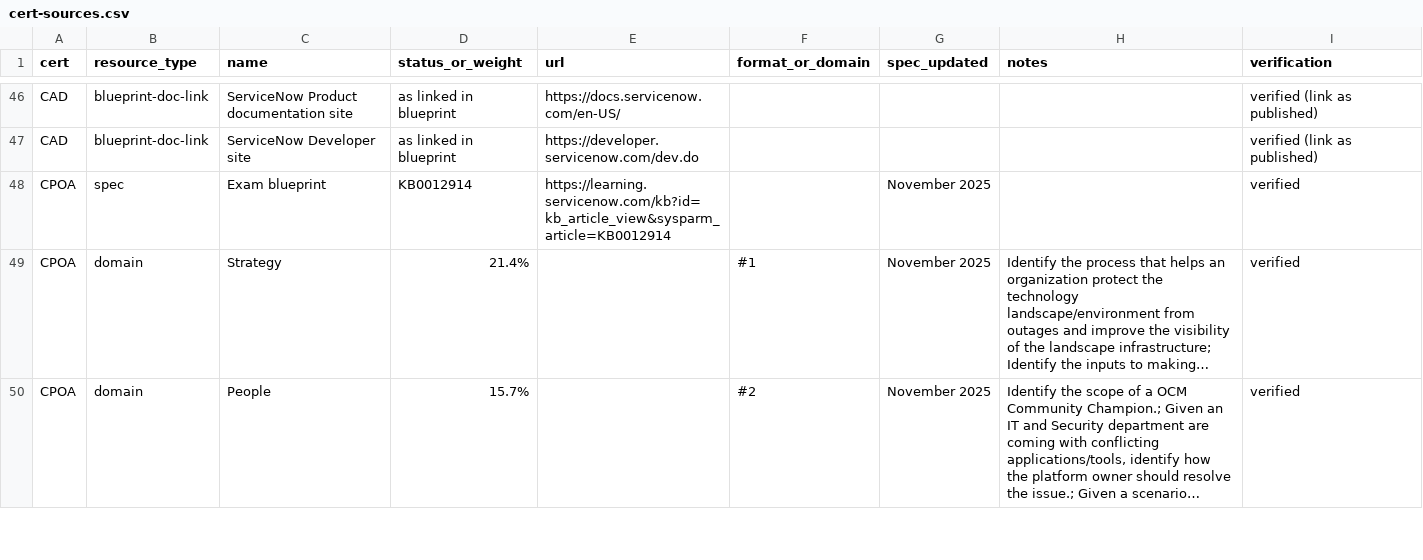
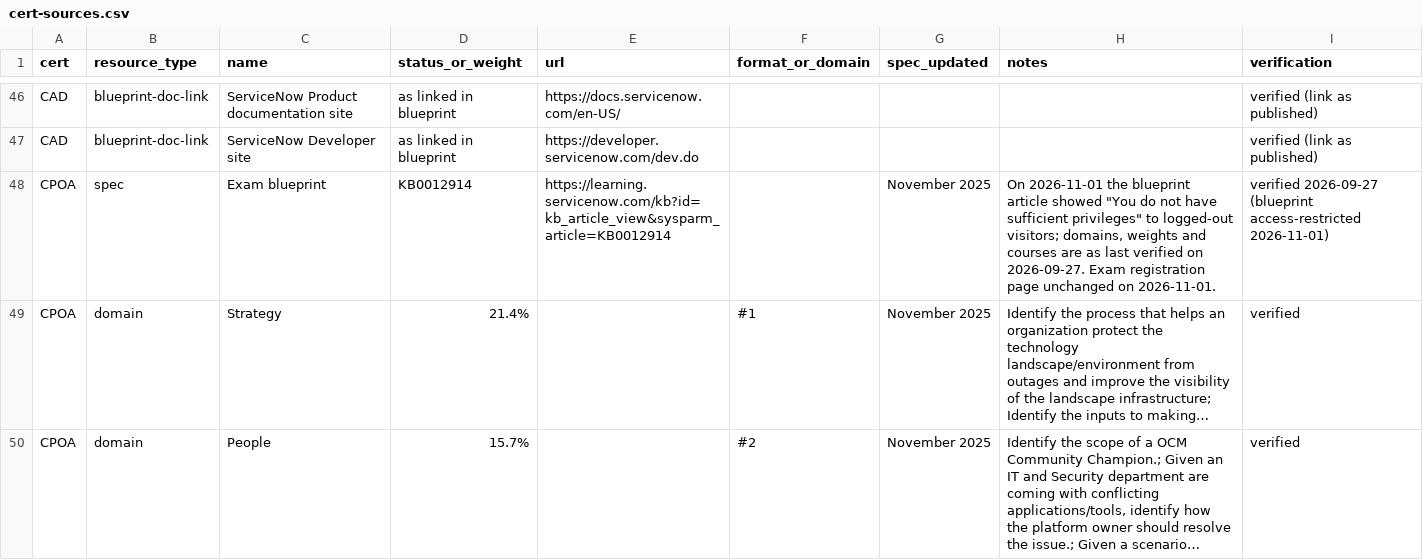
Before and after one commit to jessems/snready, a CSV file: data/cert-sources/cert-sources.csv, drawn as a sheet; only a part is shown, gaps mark what is left out; long unchanged cells end in …; the diff covers the shown part only; the diff names each change by its address in the sheet, - before the commit and + after, or states it on an @@ line.

Commit message:
data: cert sources refresh 2026-11-01 (CIS-SP retirement, new CMDB Fundamentals course, 3 blueprints access-restricted)

```diff
--- a/data/cert-sources/cert-sources.csv
+++ b/data/cert-sources/cert-sources.csv
-H48 (notes): (empty)
+H48 (notes): On 2026-11-01 the blueprint article showed "You do not have sufficient privileges" to logged-out visitors; domains, weights and courses are as last verified on 2026-09-27. Exam registration page unchanged on 2026-11-01.
-I48 (verification): verified
+I48 (verification): verified 2026-09-27 (blueprint access-restricted 2026-11-01)
```
Also changed, not shown: 21 edited cells elsewhere in this file.
